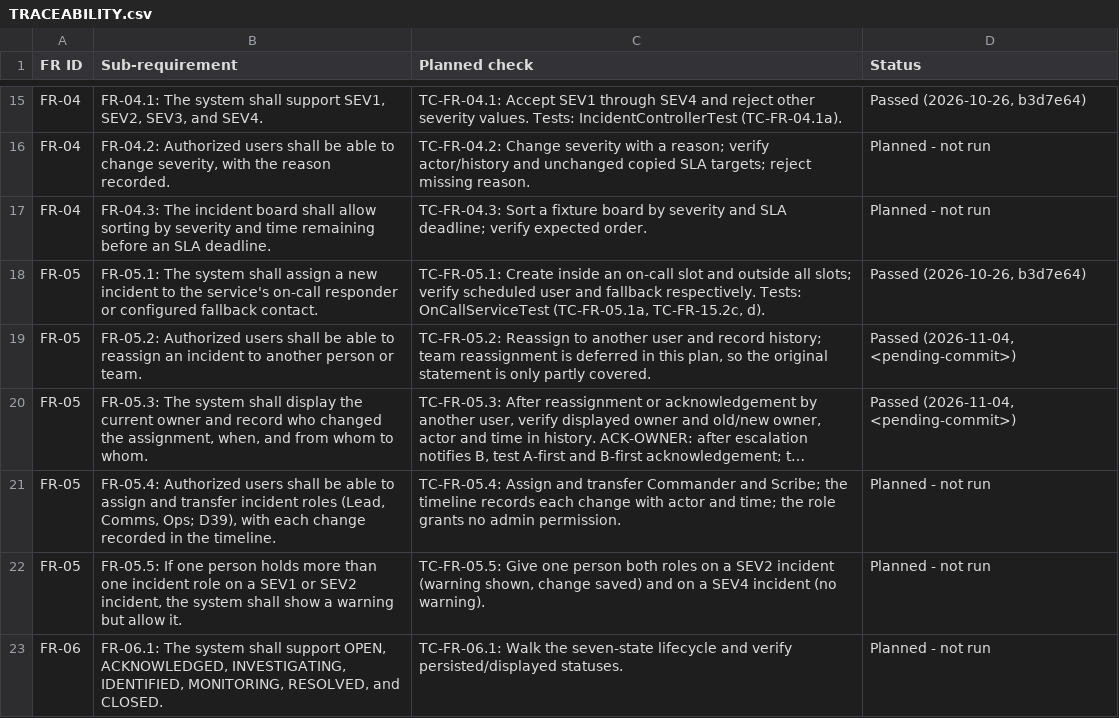
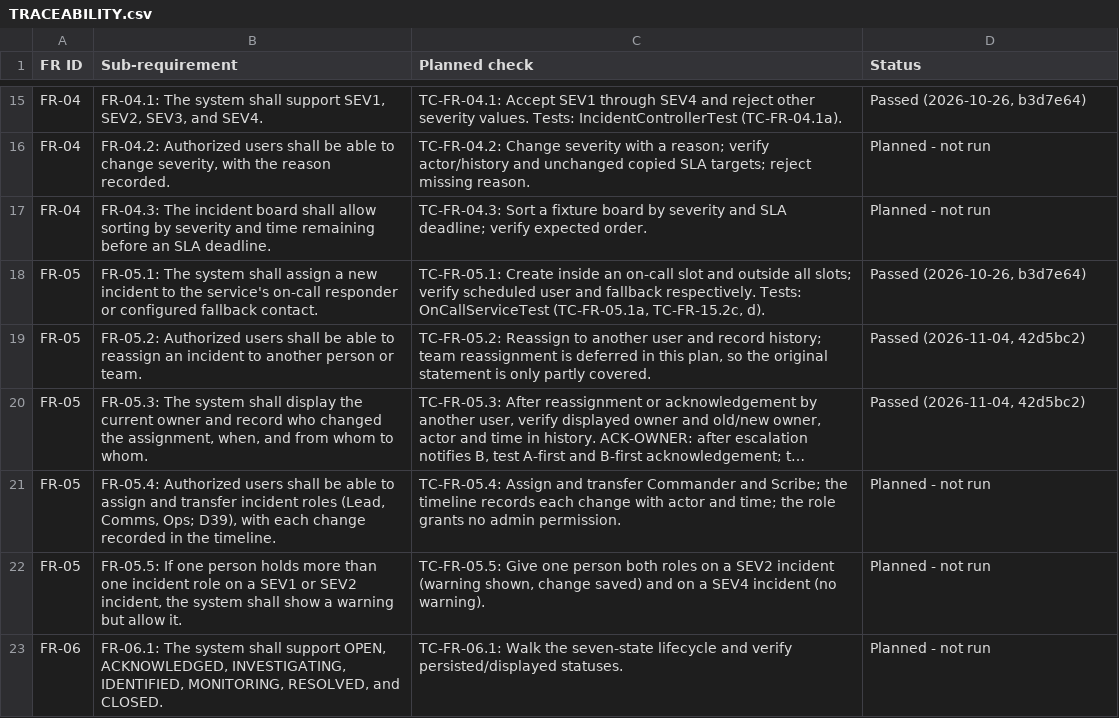
Before and after one commit to Shane07p/DevOps-Incident-Management-System, a CSV file: docs/TRACEABILITY.csv, drawn as a sheet; only a part is shown, gaps mark what is left out; long unchanged cells end in …; the diff names each change by its address in the sheet, - before the commit and + after, or states it on an @@ line.

Commit message:
docs: add reassignment implementation commit reference

```diff
--- a/docs/TRACEABILITY.csv
+++ b/docs/TRACEABILITY.csv
-D19:D20 (Status): Passed (2026-11-04, <pending-commit>)
+D19:D20 (Status): Passed (2026-11-04, 42d5bc2)
```
